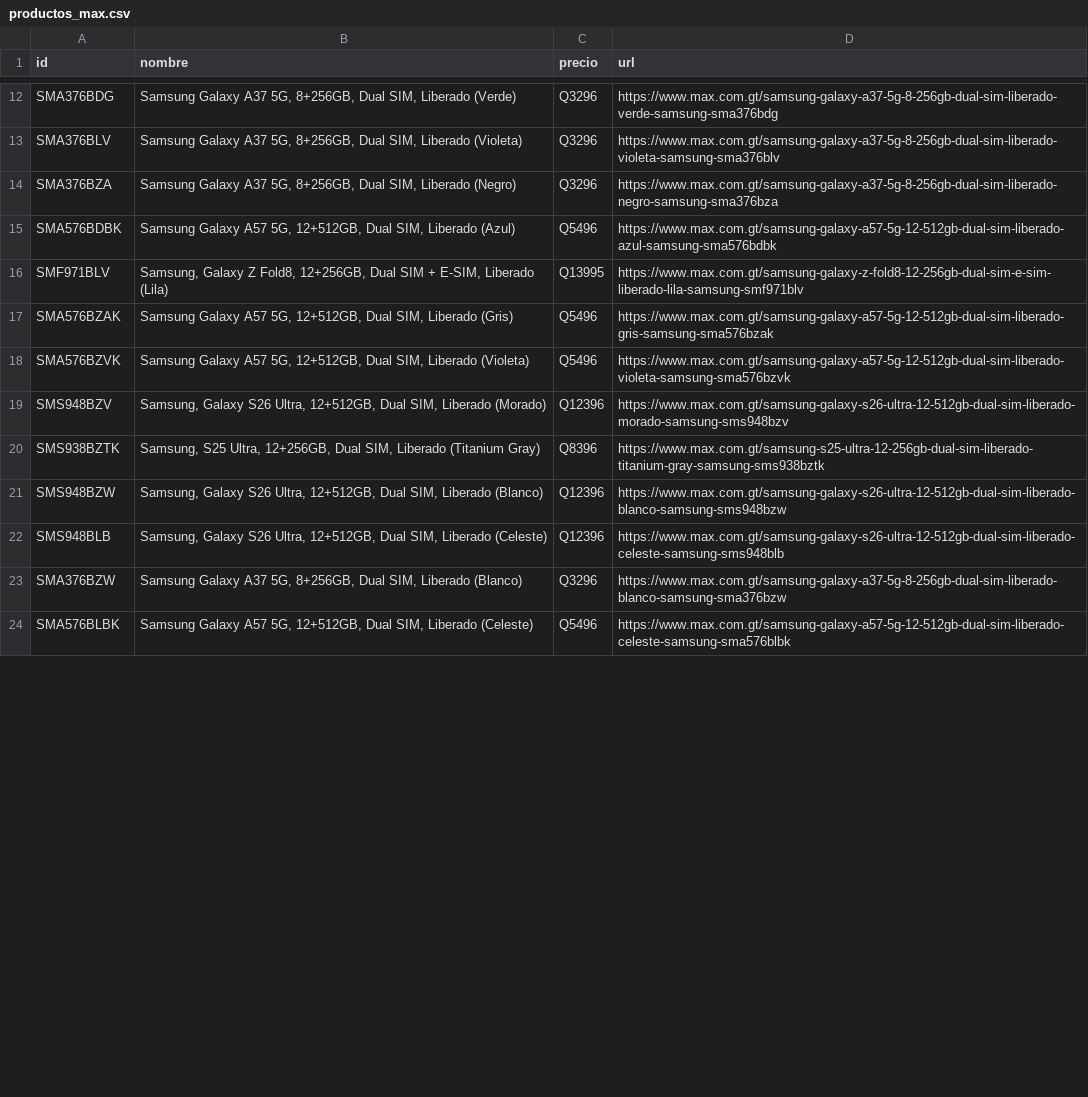
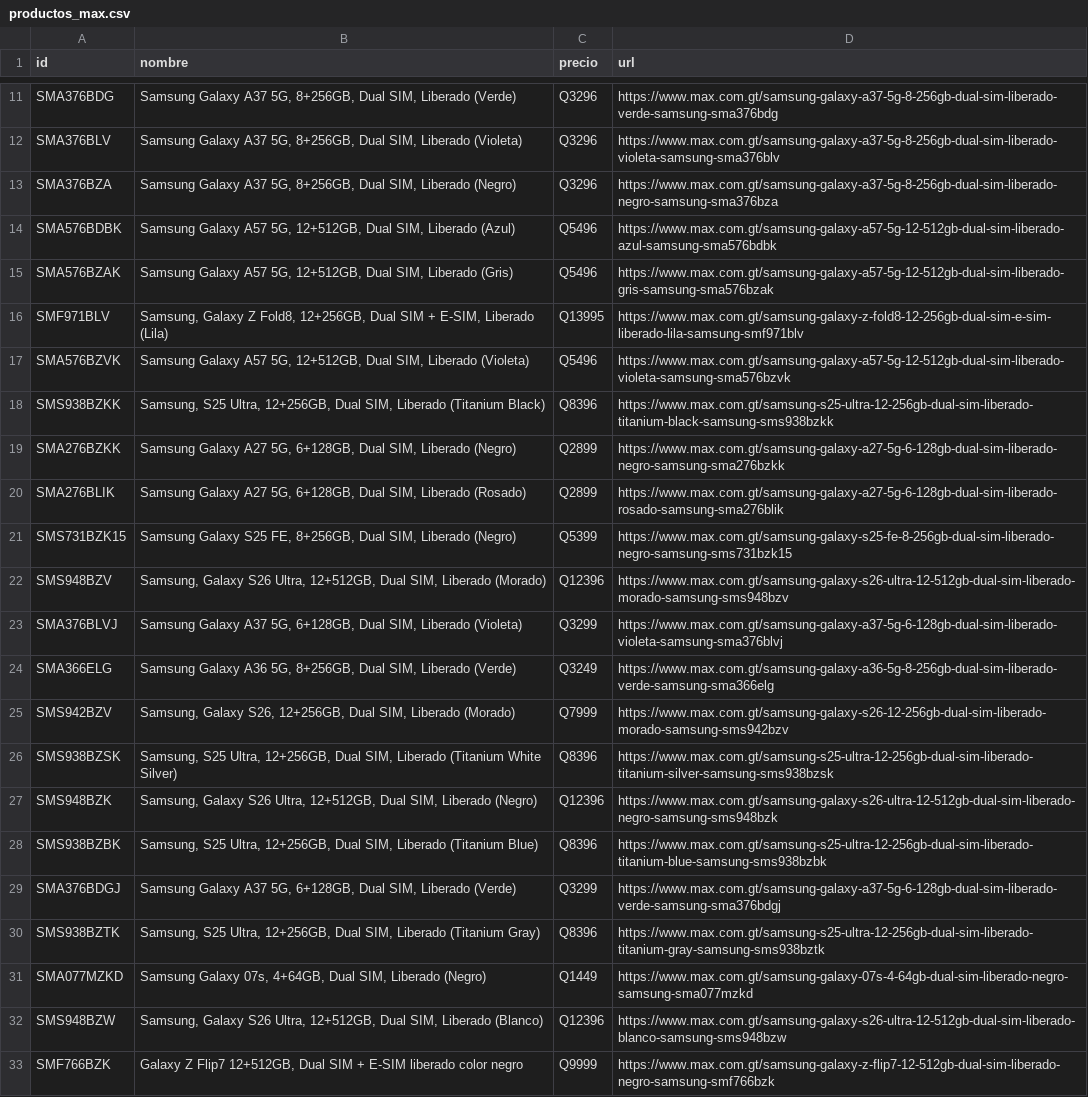
Before and after one commit to goldenboy1496/reporte-precios, a CSV file: data/productos_max.csv, drawn as a sheet; only a part is shown, gaps mark what is left out; the shorter side is filled out with more unchanged rows; the diff covers the shown part only.

Commit message:
Auto-actualizacion de precios: 12/11/2026 15:55

```diff
--- a/data/productos_max.csv
+++ b/data/productos_max.csv
@@ -15,7 +14,20 @@ SMA376BZA,"Samsung Galaxy A37 5G, 8+256GB, Dual SIM, Liberado (Negro)",Q3296,htt
 SMA576BDBK,"Samsung Galaxy A57 5G, 12+512GB, Dual SIM, Liberado (Azul)",Q5496,https://www.max.com.gt/samsung-galaxy-a57-5g-12-512gb-dual-sim-liberado-azul-samsung-sma576bdbk
+SMA576BZAK,"Samsung Galaxy A57 5G, 12+512GB, Dual SIM, Liberado (Gris)",Q5496,https://www.max.com.gt/samsung-galaxy-a57-5g-12-512gb-dual-sim-liberado-gris-samsung-sma576bzak
 SMF971BLV,"Samsung, Galaxy Z Fold8, 12+256GB, Dual SIM + E-SIM, Liberado (Lila)",Q13995,https://www.max.com.gt/samsung-galaxy-z-fold8-12-256gb-dual-sim-e-sim-liberado-lila-samsung-smf971blv
-SMA576BZAK,"Samsung Galaxy A57 5G, 12+512GB, Dual SIM, Liberado (Gris)",Q5496,https://www.max.com.gt/samsung-galaxy-a57-5g-12-512gb-dual-sim-liberado-gris-samsung-sma576bzak
 SMA576BZVK,"Samsung Galaxy A57 5G, 12+512GB, Dual SIM, Liberado (Violeta)",Q5496,https://www.max.com.gt/samsung-galaxy-a57-5g-12-512gb-dual-sim-liberado-violeta-samsung-sma576bzvk
+SMS938BZKK,"Samsung, S25 Ultra, 12+256GB, Dual SIM, Liberado (Titanium Black)",Q8396,https://www.max.com.gt/samsung-s25-ultra-12-256gb-dual-sim-liberado-titanium-black-samsung-sms938bzkk
+SMA276BZKK,"Samsung Galaxy A27 5G, 6+128GB, Dual SIM, Liberado (Negro)",Q2899,https://www.max.com.gt/samsung-galaxy-a27-5g-6-128gb-dual-sim-liberado-negro-samsung-sma276bzkk
+SMA276BLIK,"Samsung Galaxy A27 5G, 6+128GB, Dual SIM, Liberado (Rosado)",Q2899,https://www.max.com.gt/samsung-galaxy-a27-5g-6-128gb-dual-sim-liberado-rosado-samsung-sma276blik
+SMS731BZK15,"Samsung Galaxy S25 FE, 8+256GB, Dual SIM, Liberado (Negro)",Q5399,https://www.max.com.gt/samsung-galaxy-s25-fe-8-256gb-dual-sim-liberado-negro-samsung-sms731bzk15
 SMS948BZV,"Samsung, Galaxy S26 Ultra, 12+512GB, Dual SIM, Liberado (Morado)",Q12396,https://www.max.com.gt/samsung-galaxy-s26-ultra-12-512gb-dual-sim-liberado-morado-samsung-sms948bzv
+SMA376BLVJ,"Samsung Galaxy A37 5G, 6+128GB, Dual SIM, Liberado (Violeta)",Q3299,https://www.max.com.gt/samsung-galaxy-a37-5g-6-128gb-dual-sim-liberado-violeta-samsung-sma376blvj
+SMA366ELG,"Samsung Galaxy A36 5G, 8+256GB, Dual SIM, Liberado (Verde)",Q3249,https://www.max.com.gt/samsung-galaxy-a36-5g-8-256gb-dual-sim-liberado-verde-samsung-sma366elg
+SMS942BZV,"Samsung, Galaxy S26, 12+256GB, Dual SIM, Liberado (Morado)",Q7999,https://www.max.com.gt/samsung-galaxy-s26-12-256gb-dual-sim-liberado-morado-samsung-sms942bzv
+SMS938BZSK,"Samsung, S25 Ultra, 12+256GB, Dual SIM, Liberado (Titanium White Silver)",Q8396,https://www.max.com.gt/samsung-s25-ultra-12-256gb-dual-sim-liberado-titanium-silver-samsung-sms938bzsk
+SMS948BZK,"Samsung, Galaxy S26 Ultra, 12+512GB, Dual SIM, Liberado (Negro)",Q12396,https://www.max.com.gt/samsung-galaxy-s26-ultra-12-512gb-dual-sim-liberado-negro-samsung-sms948bzk
+SMS938BZBK,"Samsung, S25 Ultra, 12+256GB, Dual SIM, Liberado (Titanium Blue)",Q8396,https://www.max.com.gt/samsung-s25-ultra-12-256gb-dual-sim-liberado-titanium-blue-samsung-sms938bzbk
+SMA376BDGJ,"Samsung Galaxy A37 5G, 6+128GB, Dual SIM, Liberado (Verde)",Q3299,https://www.max.com.gt/samsung-galaxy-a37-5g-6-128gb-dual-sim-liberado-verde-samsung-sma376bdgj
 SMS938BZTK,"Samsung, S25 Ultra, 12+256GB, Dual SIM, Liberado (Titanium Gray)",Q8396,https://www.max.com.gt/samsung-s25-ultra-12-256gb-dual-sim-liberado-titanium-gray-samsung-sms938bztk
+SMA077MZKD,"Samsung Galaxy 07s, 4+64GB, Dual SIM, Liberado (Negro)",Q1449,https://www.max.com.gt/samsung-galaxy-07s-4-64gb-dual-sim-liberado-negro-samsung-sma077mzkd
 SMS948BZW,"Samsung, Galaxy S26 Ultra, 12+512GB, Dual SIM, Liberado (Blanco)",Q12396,https://www.max.com.gt/samsung-galaxy-s26-ultra-12-512gb-dual-sim-liberado-blanco-samsung-sms948bzw
+SMF766BZK,"Galaxy Z Flip7 12+512GB, Dual SIM + E-SIM liberado color negro",Q9999,https://www.max.com.gt/samsung-galaxy-z-flip7-12-512gb-dual-sim-liberado-negro-samsung-smf766bzk
```
Also changed, not shown: 20 added rows and 1 moved row elsewhere in this file, data/historico_cambios.csv, data/productos_elektra.csv, 17 other files.
